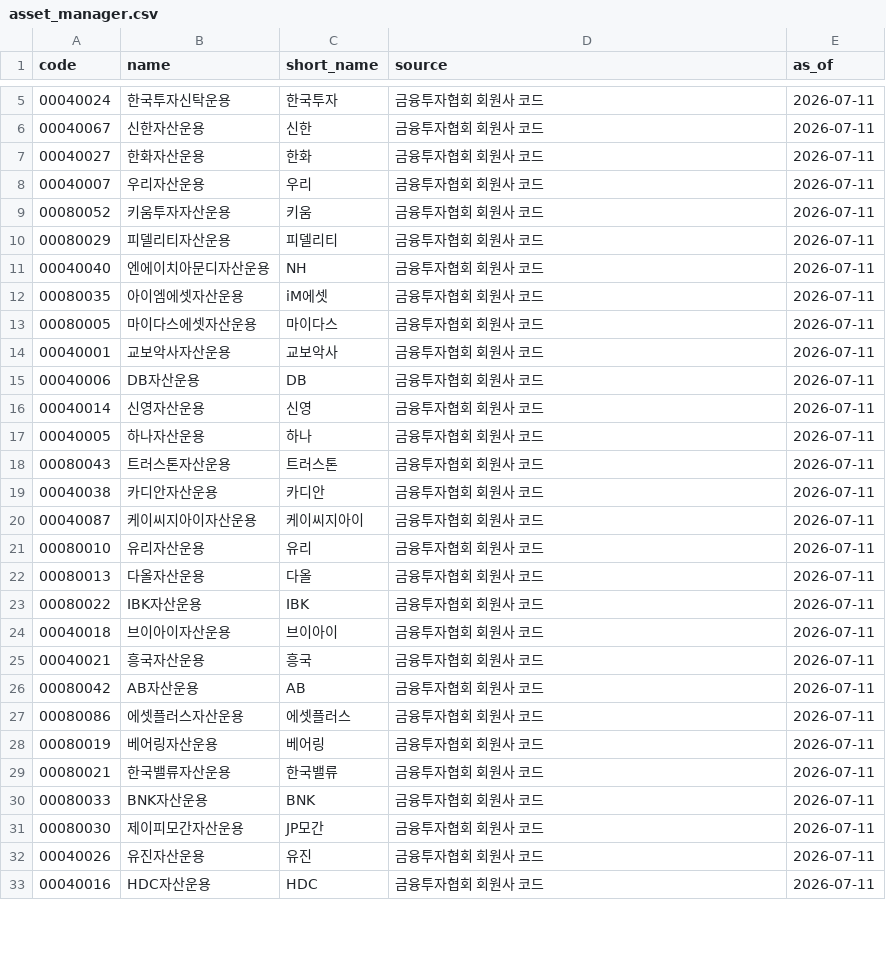
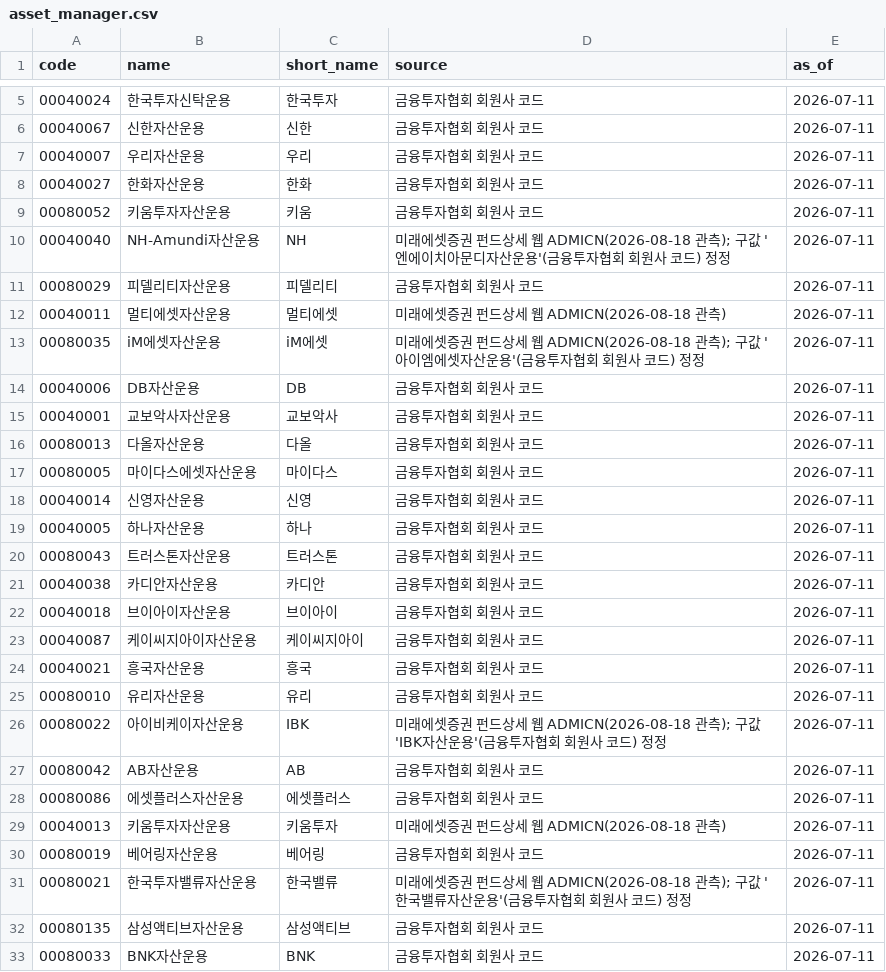
Before and after one commit to Song-exp/miraeassetfesta, a CSV file: ontology/codebooks/asset_manager.csv, drawn as a sheet; only a part is shown, gaps mark what is left out; the shorter side is filled out with more unchanged rows; the diff covers the shown part only.

```diff
--- a/ontology/codebooks/asset_manager.csv
+++ b/ontology/codebooks/asset_manager.csv
@@ -6,11 +6,13 @@
 00040067,신한자산운용,신한,금융투자협회 회원사 코드,2026-07-11
+00040007,우리자산운용,우리,금융투자협회 회원사 코드,2026-07-11
 00040027,한화자산운용,한화,금융투자협회 회원사 코드,2026-07-11
-00040007,우리자산운용,우리,금융투자협회 회원사 코드,2026-07-11
 00080052,키움투자자산운용,키움,금융투자협회 회원사 코드,2026-07-11
+00040040,NH-Amundi자산운용,NH,미래에셋증권 펀드상세 웹 ADMICN(2026-08-18 관측); 구값 '엔에이치아문디자산운용'(금융투자협회 회원사 코드) 정정,2026-07-11
 00080029,피델리티자산운용,피델리티,금융투자협회 회원사 코드,2026-07-11
-00040040,엔에이치아문디자산운용,NH,금융투자협회 회원사 코드,2026-07-11
-00080035,아이엠에셋자산운용,iM에셋,금융투자협회 회원사 코드,2026-07-11
+00040011,멀티에셋자산운용,멀티에셋,미래에셋증권 펀드상세 웹 ADMICN(2026-08-18 관측),2026-07-11
+00080035,iM에셋자산운용,iM에셋,미래에셋증권 펀드상세 웹 ADMICN(2026-08-18 관측); 구값 '아이엠에셋자산운용'(금융투자협회 회원사 코드) 정정,2026-07-11
+00040006,DB자산운용,DB,금융투자협회 회원사 코드,2026-07-11
+00040001,교보악사자산운용,교보악사,금융투자협회 회원사 코드,2026-07-11
+00080013,다올자산운용,다올,금융투자협회 회원사 코드,2026-07-11
 00080005,마이다스에셋자산운용,마이다스,금융투자협회 회원사 코드,2026-07-11
-00040001,교보악사자산운용,교보악사,금융투자협회 회원사 코드,2026-07-11
-00040006,DB자산운용,DB,금융투자협회 회원사 코드,2026-07-11
 00040014,신영자산운용,신영,금융투자협회 회원사 코드,2026-07-11
@@ -19,13 +21,13 @@
 00040038,카디안자산운용,카디안,금융투자협회 회원사 코드,2026-07-11
+00040018,브이아이자산운용,브이아이,금융투자협회 회원사 코드,2026-07-11
 00040087,케이씨지아이자산운용,케이씨지아이,금융투자협회 회원사 코드,2026-07-11
+00040021,흥국자산운용,흥국,금융투자협회 회원사 코드,2026-07-11
 00080010,유리자산운용,유리,금융투자협회 회원사 코드,2026-07-11
-00080013,다올자산운용,다올,금융투자협회 회원사 코드,2026-07-11
-00080022,IBK자산운용,IBK,금융투자협회 회원사 코드,2026-07-11
-00040018,브이아이자산운용,브이아이,금융투자협회 회원사 코드,2026-07-11
-00040021,흥국자산운용,흥국,금융투자협회 회원사 코드,2026-07-11
+00080022,아이비케이자산운용,IBK,미래에셋증권 펀드상세 웹 ADMICN(2026-08-18 관측); 구값 'IBK자산운용'(금융투자협회 회원사 코드) 정정,2026-07-11
 00080042,AB자산운용,AB,금융투자협회 회원사 코드,2026-07-11
 00080086,에셋플러스자산운용,에셋플러스,금융투자협회 회원사 코드,2026-07-11
+00040013,키움투자자산운용,키움투자,미래에셋증권 펀드상세 웹 ADMICN(2026-08-18 관측),2026-07-11
 00080019,베어링자산운용,베어링,금융투자협회 회원사 코드,2026-07-11
-00080021,한국밸류자산운용,한국밸류,금융투자협회 회원사 코드,2026-07-11
+00080021,한국투자밸류자산운용,한국밸류,미래에셋증권 펀드상세 웹 ADMICN(2026-08-18 관측); 구값 '한국밸류자산운용'(금융투자협회 회원사 코드) 정정,2026-07-11
+00080135,삼성액티브자산운용,삼성액티브,금융투자협회 회원사 코드,2026-07-11
 00080033,BNK자산운용,BNK,금융투자협회 회원사 코드,2026-07-11
-00080030,제이피모간자산운용,JP모간,금융투자협회 회원사 코드,2026-07-11
```
Also changed, not shown: 29 added rows, 1 moved row and 2 edited cells elsewhere in this file, ontology/codebooks/trustee.csv, 9 other files.
